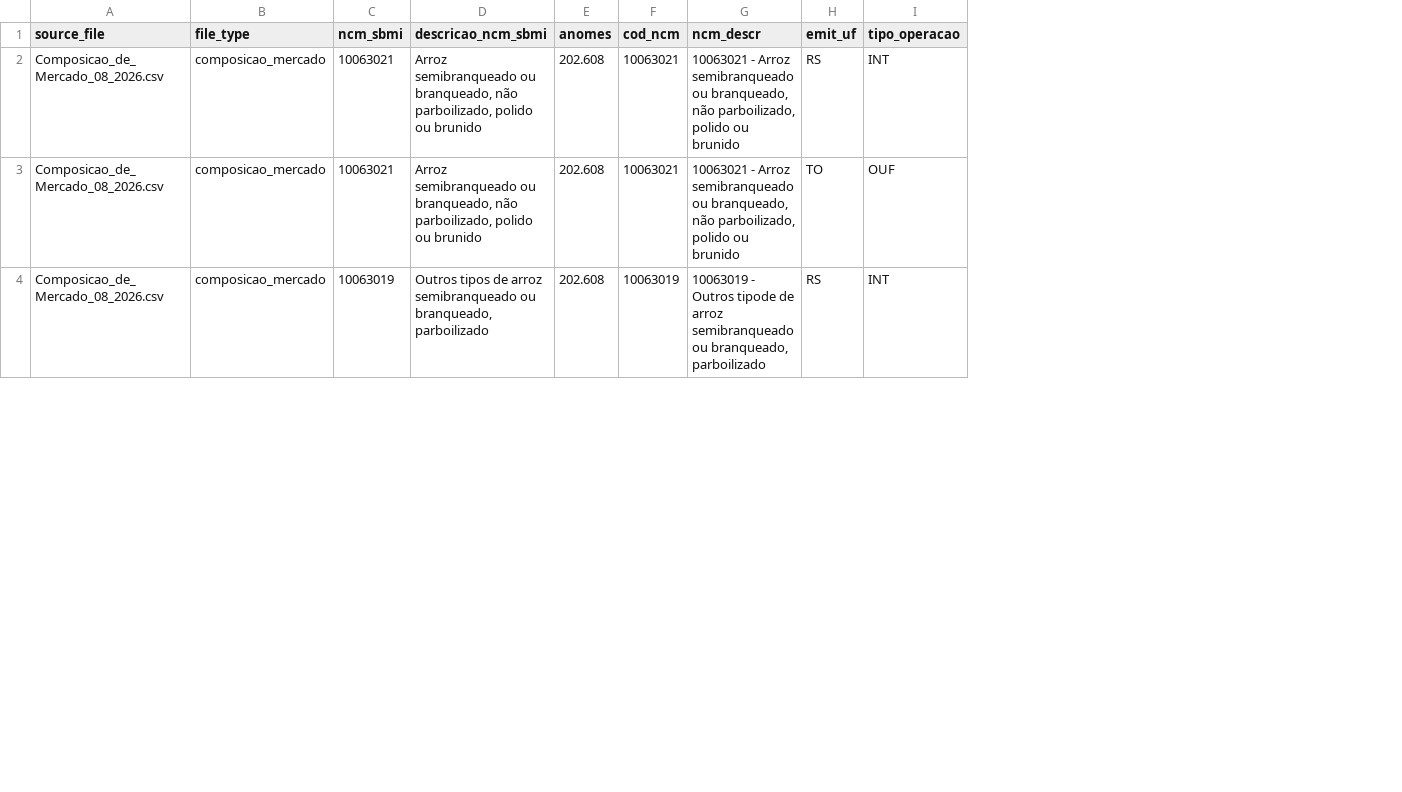
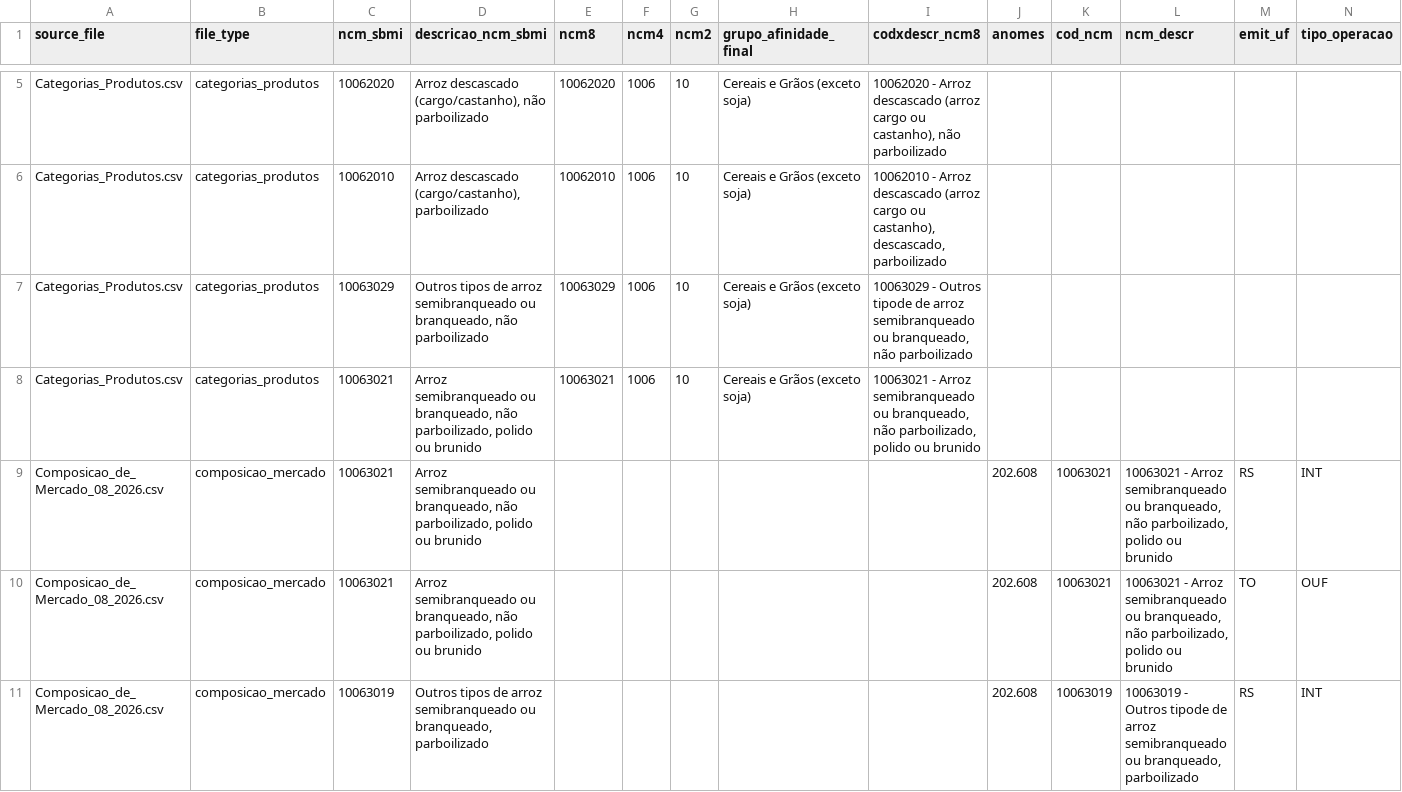
Before and after one commit to fernandossantor/sao-borja-market-intelligence, a CSV file: docs/data_sources/radar_open_data_current_2026_08/ncm_matches.csv, drawn as a sheet; only a part is shown, gaps mark what is left out; rows hold the shown columns only; the diff covers the shown part only; the diff names each change by its address in the sheet, - before the commit and + after, or states it on an @@ line.

```diff
--- a/docs/data_sources/radar_open_data_current_2026_08/ncm_matches.csv
+++ b/docs/data_sources/radar_open_data_current_2026_08/ncm_matches.csv
+column E (ncm8), empty
+column F (ncm4), empty
+column G (ncm2), empty
+column H (grupo_afinidade_final), empty
+column I (codxdescr_ncm8), empty
+row 5: Categorias_Produtos.csv | categorias_produtos | 10062020 | Arroz descascado (cargo/castanho), não parboilizado | 10062020 | 1006 | 10 | Cereais e Grãos (exceto soja) | 10062020 - Arroz descascado (arroz cargo ou castanho), não parboilizado
+row 6: Categorias_Produtos.csv | categorias_produtos | 10062010 | Arroz descascado (cargo/castanho), parboilizado | 10062010 | 1006 | 10 | Cereais e Grãos (exceto soja) | 10062010 - Arroz descascado (arroz cargo ou castanho), descascado, parboilizado
+row 7: Categorias_Produtos.csv | categorias_produtos | 10063029 | Outros tipos de arroz semibranqueado ou branqueado, não parboilizado | 10063029 | 1006 | 10 | Cereais e Grãos (exceto soja) | 10063029 - Outros tipode de arroz semibranqueado ou branqueado, não parboilizado
+row 8: Categorias_Produtos.csv | categorias_produtos | 10063021 | Arroz semibranqueado ou branqueado, não parboilizado, polido ou brunido | 10063021 | 1006 | 10 | Cereais e Grãos (exceto soja) | 10063021 - Arroz semibranqueado ou branqueado, não parboilizado, polido ou brunido
```
Also changed, not shown: 3 added rows elsewhere in this file, docs/data_sources/radar_open_data_current_2026_08/schema_inventory.csv, docs/data_sources/radar_open_data_current_2026_08/validation.csv, 2 other files.
